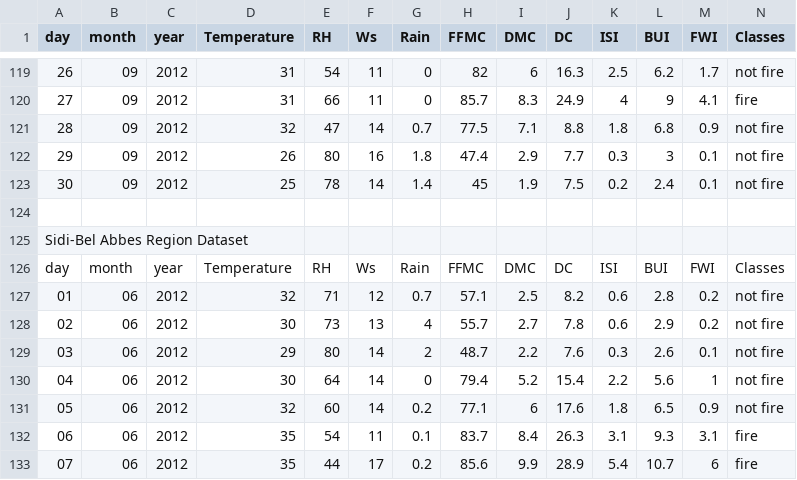
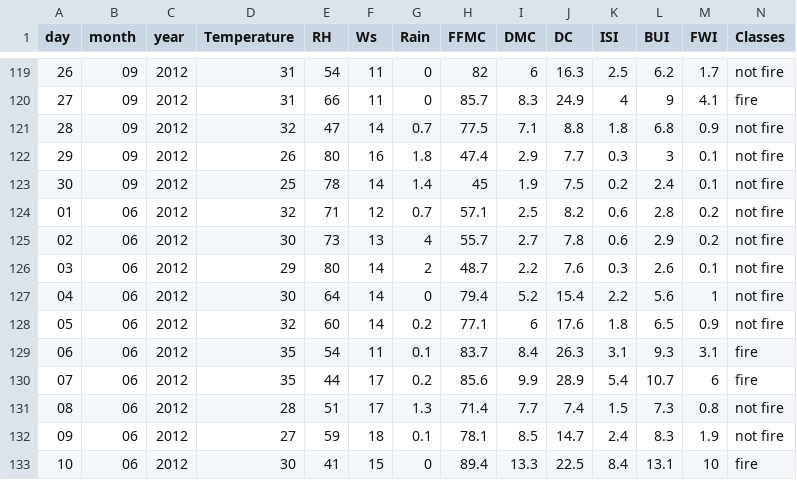
Before and after one commit to realhuman101/AWP, a CSV file: src/model/datasets/Testing_Data.csv, drawn as a sheet; only a part is shown, gaps mark what is left out; the shorter side is filled out with more unchanged rows.

Commit message:
Combined two region datasets

```diff
--- a/src/model/datasets/Testing_Data.csv
+++ b/src/model/datasets/Testing_Data.csv
@@ -123,5 +123,2 @@ day,month,year,Temperature,RH,Ws,Rain,FFMC,DMC,DC,ISI,BUI,FWI,Classes
 30,09,2012,25,78,14,1.4,45,1.9,7.5,0.2,2.4,0.1,not fire
-
-Sidi-Bel Abbes Region Dataset
-day,month,year,Temperature, RH, Ws,Rain ,FFMC,DMC,DC,ISI,BUI,FWI,Classes
 01,06,2012,32,71,12,0.7,57.1,2.5,8.2,0.6,2.8,0.2,not fire
```
